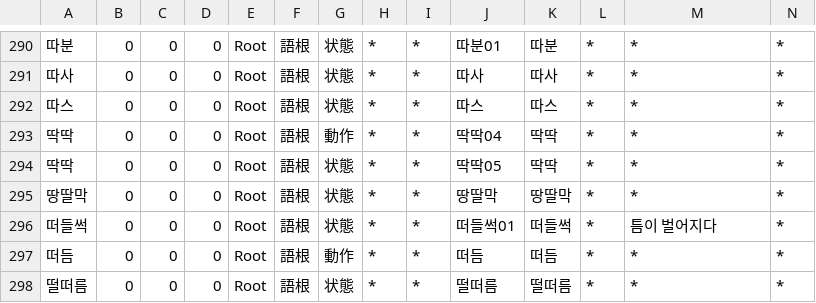
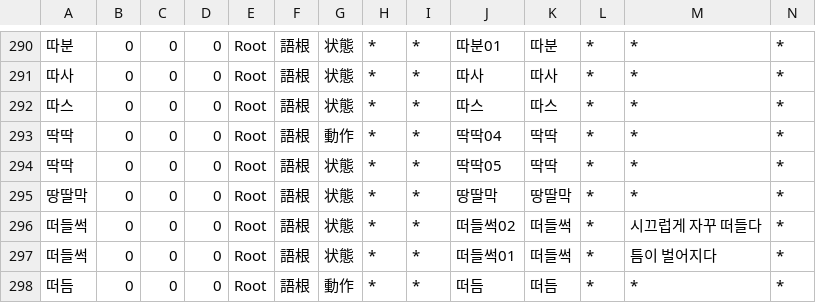
Before and after one commit to okikirmui/handic, a CSV file: seed/Root.csv, drawn as a sheet; only a part is shown, gaps mark what is left out; the shorter side is filled out with more unchanged rows; rows hold the shown columns only; the diff names each change by its address in the sheet, - before the commit and + after, or states it on an @@ line.

```diff
--- a/seed/Root.csv
+++ b/seed/Root.csv
+row 296: 떠들썩 | 0 | 0 | 0 | Root | 語根 | 状態 | * | * | 떠들썩02 | 떠들썩 | * | 시끄럽게 자꾸 떠들다 | *
```
Also changed, not shown: seed/Adjective.supplement.csv, seed/Adverb.csv, 2 other files.
